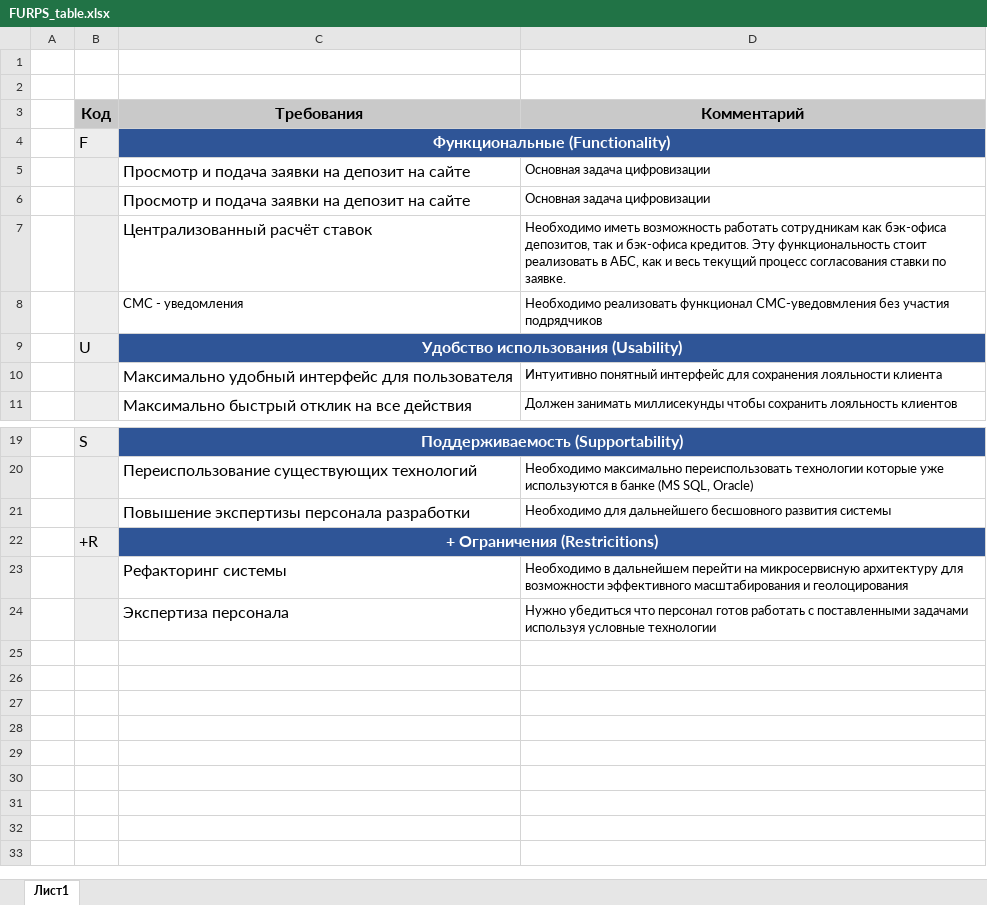
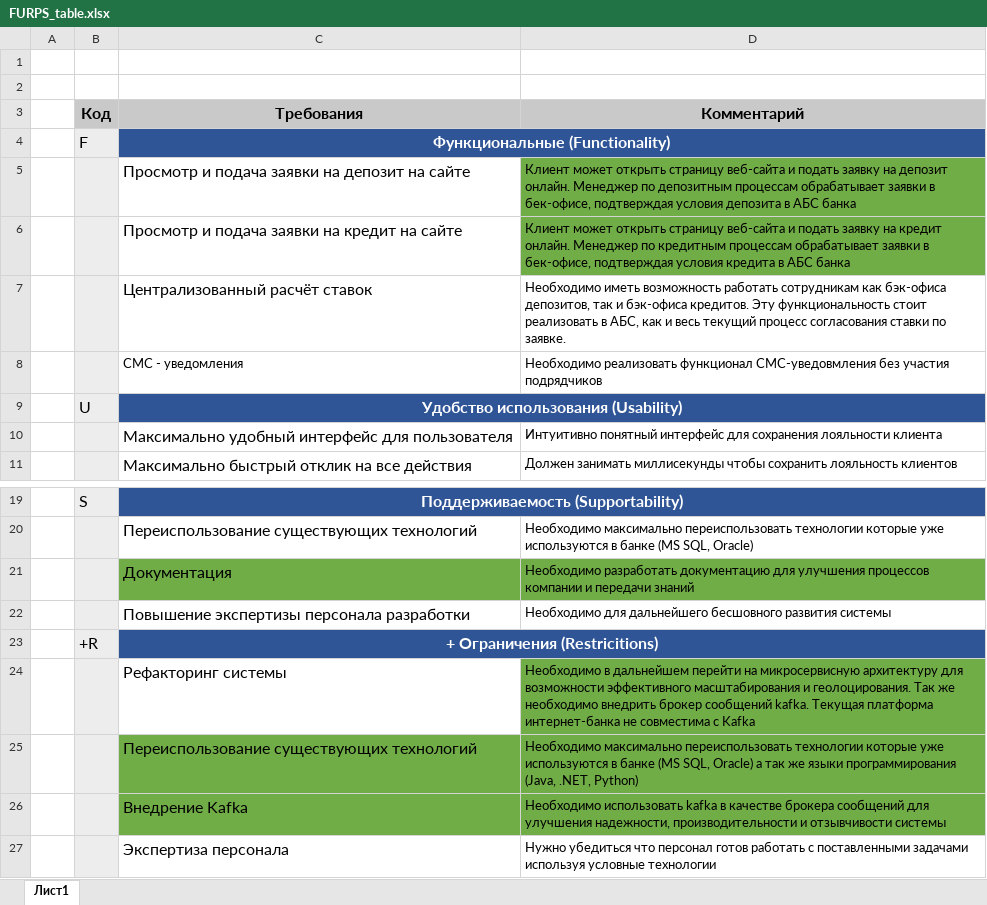
Before and after one commit to 6-abs-dev/YP-sprint-9, an Excel workbook: Exc2/FURPS_table.xlsx, sheet Лист1, drawn as a sheet; only a part is shown, gaps mark what is left out; values as stored, in another font and other column widths than the file's, no borders; removed rows and columns are numbered as before the commit, all else as after; the diff names each change by its address in the sheet, - before the commit and + after, or states it on an @@ line.

```diff
--- a/Exc2/FURPS_table.xlsx (sheet Лист1)
+++ b/Exc2/FURPS_table.xlsx (sheet Лист1)
-D5 (Комментарий): Основная задача цифровизации
+D5 (Комментарий): Клиент может открыть страницу веб-сайта и подать заявку на депозит онлайн. Менеджер по депозитным процессам обрабатывает заявки в бек-офисе, подтверждая условия депозита в АБС банка
-D5 fill: none
+D5 fill: #70AD47
-row 6:  |  | Просмотр и подача заявки на депозит на сайте | Основная задача цифровизации
+row 6:  |  | Просмотр и подача заявки на кредит на сайте | Клиент может открыть страницу веб-сайта и подать заявку на кредит онлайн. Менеджер по кредитным процессам обрабатывает заявки в бек-офисе, подтверждая условия кредита в АБС банка
+row 21:  |  | Документация | Необходимо разработать документацию для улучшения процессов компании и передачи знаний
-D24 (Комментарий): …масштабирования и геолоцирования
+D24 (Комментарий): …масштабирования и геолоцирования. Так же необходимо внедрить брокер сообщений kafka. Текущая платформа интернет-банка не совместима с Kafka
-D24 fill: none
+D24 fill: #70AD47
+row 25:  |  | Переиспользование существующих технологий | Необходимо максимально переиспользовать технологии которые уже используются в банке (MS SQL, Oracle) а так же языки программирования (Java, .NET, Python)
+row 26:  |  | Внедрение Kafka | Необходимо использовать kafka в качестве брокера сообщений для улучшения надежности, производительности и отзывчивости системы
```
Also changed, not shown: 3 other files.
